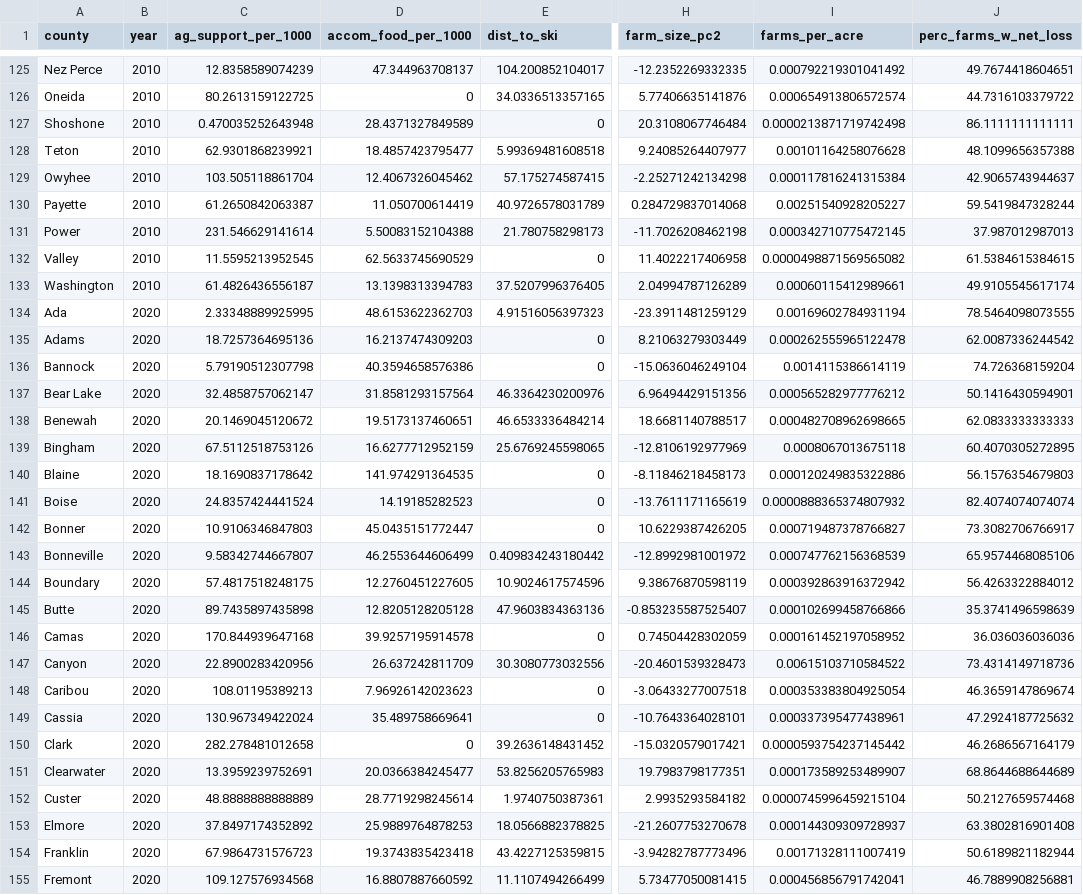
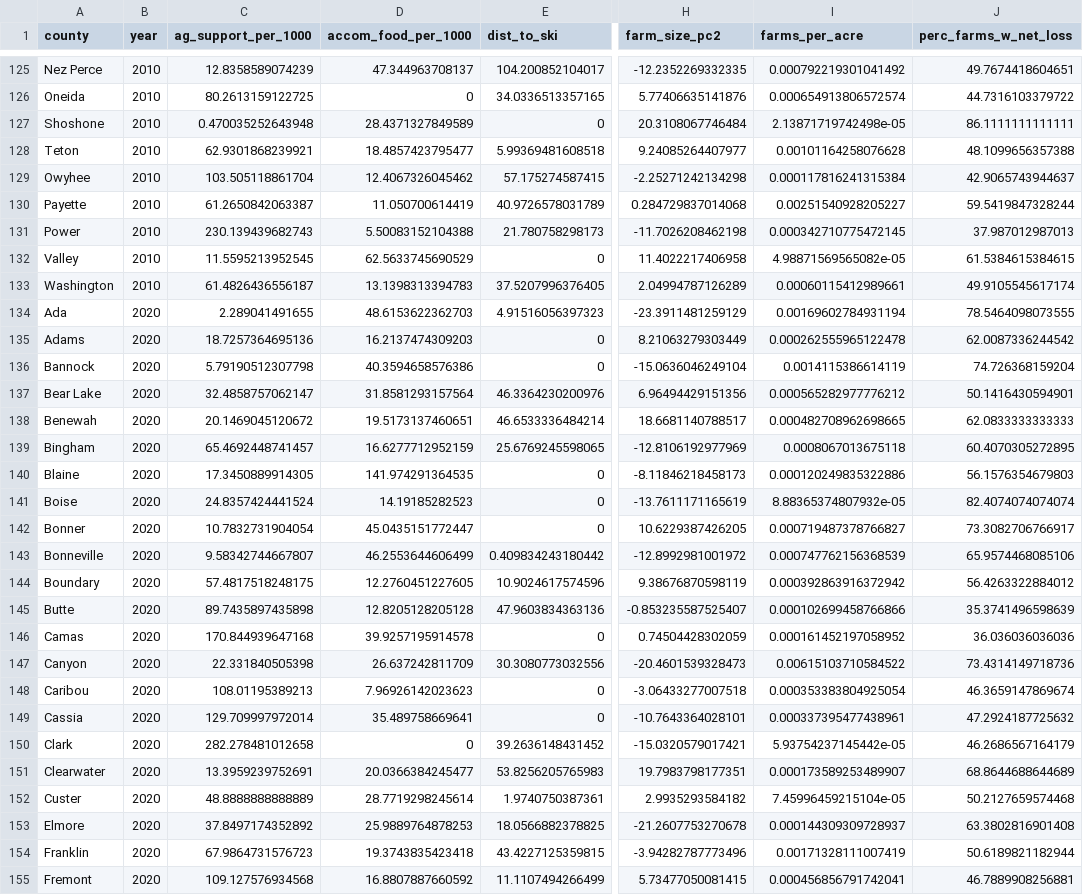
Before and after one commit to CarolynKoehn/Koehn_etal_2026_Farmland-loss-archetypes, a CSV file: data/RU_data.csv, drawn as a sheet; only a part is shown, gaps mark what is left out; the diff covers the shown part only; the diff names each change by its address in the sheet, - before the commit and + after, or states it on an @@ line.

```diff
--- a/data/RU_data.csv
+++ b/data/RU_data.csv
-I127 (farms_per_acre): 0.0000213871719742498
+I127 (farms_per_acre): 2.13871719742498e-05
-C131 (ag_support_per_1000): 231.546629141614
+C131 (ag_support_per_1000): 230.139439682743
-I132 (farms_per_acre): 0.0000498871569565082
+I132 (farms_per_acre): 4.98871569565082e-05
-C134 (ag_support_per_1000): 2.33348889925995
+C134 (ag_support_per_1000): 2.289041491655
-C139 (ag_support_per_1000): 67.5112518753126
+C139 (ag_support_per_1000): 65.4692448741457
-C140 (ag_support_per_1000): 18.1690837178642
+C140 (ag_support_per_1000): 17.3450889914305
-I141 (farms_per_acre): 0.0000888365374807932
+I141 (farms_per_acre): 8.88365374807932e-05
-C142 (ag_support_per_1000): 10.9106346847803
+C142 (ag_support_per_1000): 10.7832731904054
-C147 (ag_support_per_1000): 22.8900283420956
+C147 (ag_support_per_1000): 22.331840505398
-C149 (ag_support_per_1000): 130.967349422024
+C149 (ag_support_per_1000): 129.709997972014
-I150 (farms_per_acre): 0.0000593754237145442
+I150 (farms_per_acre): 5.93754237145442e-05
-I152 (farms_per_acre): 0.0000745996459215104
+I152 (farms_per_acre): 7.45996459215104e-05
```
Also changed, not shown: 45 edited cells elsewhere in this file, data/RS_data.csv, 3 other files.
